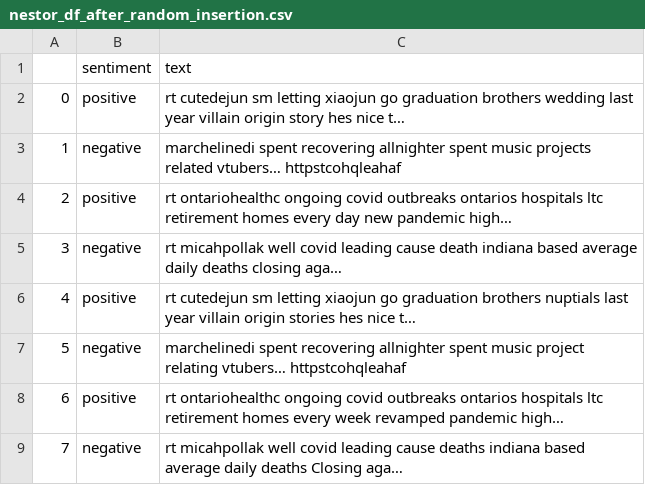
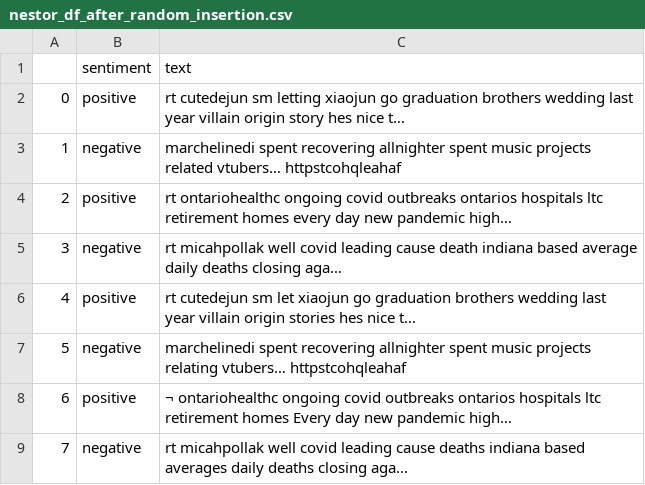
Before and after one commit to naromerol/S3-COMP262, a CSV file: NestorRomero_COMP262_assignment1/nestor_df_after_random_insertion.csv, drawn as a sheet.

```diff
--- a/NestorRomero_COMP262_assignment1/nestor_df_after_random_insertion.csv
+++ b/NestorRomero_COMP262_assignment1/nestor_df_after_random_insertion.csv
@@ -5,5 +5,5 @@
 3,negative,rt micahpollak well covid leading cause death indiana based average daily deaths closing aga…
-4,positive,rt cutedejun sm letting xiaojun go graduation brothers nuptials last year villain origin stories hes nice t…
-5,negative,marchelinedi spent recovering allnighter spent music project relating vtubers… httpstcohqleahaf
-6,positive,rt ontariohealthc ongoing covid outbreaks ontarios hospitals ltc retirement homes every week revamped pandemic high…
-7,negative,rt micahpollak well covid leading cause deaths indiana based average daily deaths Closing aga…
+4,positive,rt cutedejun sm let xiaojun go graduation brothers wedding last year villain origin stories hes nice t…
+5,negative,marchelinedi spent recovering allnighter spent music projects relating vtubers… httpstcohqleahaf
+6,positive,¬ ontariohealthc ongoing covid outbreaks ontarios hospitals ltc retirement homes Every day new pandemic high…
+7,negative,rt micahpollak well covid leading cause deaths indiana based averages daily deaths closing aga…
```
Also changed, not shown: 9 other files.
